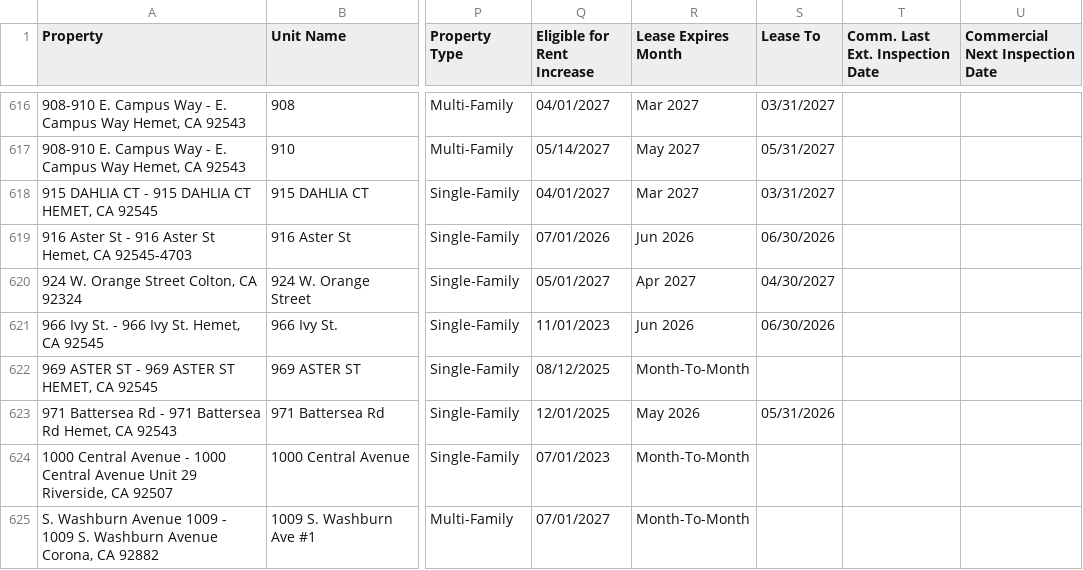
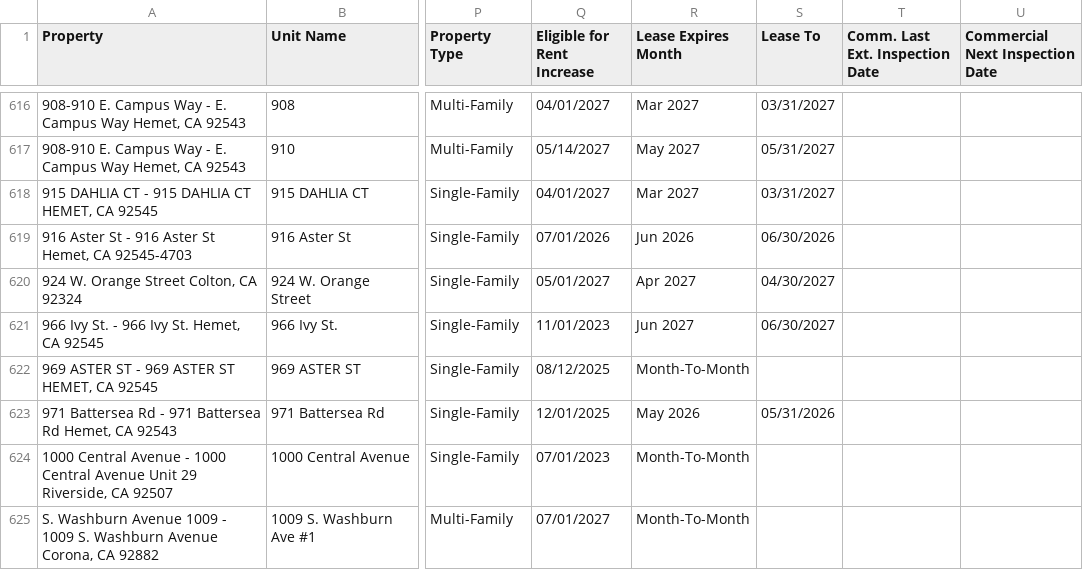
Before and after one commit to ryconn-pm/inspection-portal, a CSV file: data/report.csv, drawn as a sheet; only a part is shown, gaps mark what is left out; the diff covers the shown part only; the diff names each change by its address in the sheet, - before the commit and + after, or states it on an @@ line.

```diff
--- a/data/report.csv
+++ b/data/report.csv
-R621 (Lease Expires Month): Jun 2026
+R621 (Lease Expires Month): Jun 2027
-S621 (Lease To): 06/30/2026
+S621 (Lease To): 06/30/2027
```
Also changed, not shown: 36 edited cells elsewhere in this file.
